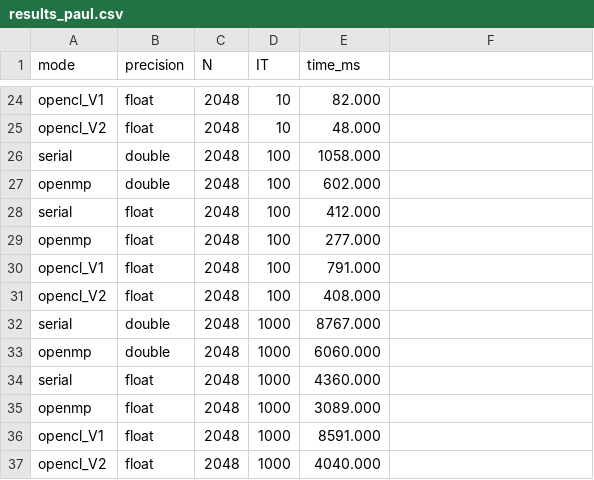
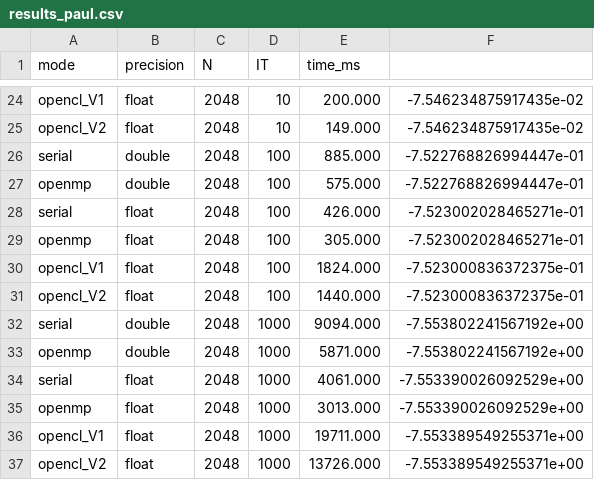
Before and after one commit to csbb4214/gpu-computing, a CSV file: exercise_2/results_paul.csv, drawn as a sheet; only a part is shown, gaps mark what is left out; the diff covers the shown part only; the diff names each change by its address in the sheet, - before the commit and + after, or states it on an @@ line.

```diff
--- a/exercise_2/results_paul.csv
+++ b/exercise_2/results_paul.csv
-E24 (time_ms): 82.000
+E24 (time_ms): 200.000
-F24:F25: (empty)
+F24:F25: -7.546234875917435e-02
-E25 (time_ms): 48.000
+E25 (time_ms): 149.000
-E26 (time_ms): 1058.000
+E26 (time_ms): 885.000
-F26:F27: (empty)
+F26:F27: -7.522768826994447e-01
-E27 (time_ms): 602.000
+E27 (time_ms): 575.000
-E28 (time_ms): 412.000
+E28 (time_ms): 426.000
-F28:F29: (empty)
+F28:F29: -7.523002028465271e-01
-E29 (time_ms): 277.000
+E29 (time_ms): 305.000
-E30 (time_ms): 791.000
+E30 (time_ms): 1824.000
-F30:F31: (empty)
+F30:F31: -7.523000836372375e-01
-E31 (time_ms): 408.000
+E31 (time_ms): 1440.000
-E32 (time_ms): 8767.000
+E32 (time_ms): 9094.000
-F32:F33: (empty)
+F32:F33: -7.553802241567192e+00
-E33 (time_ms): 6060.000
+E33 (time_ms): 5871.000
-E34 (time_ms): 4360.000
+E34 (time_ms): 4061.000
-F34:F35: (empty)
+F34:F35: -7.553390026092529e+00
-E35 (time_ms): 3089.000
+E35 (time_ms): 3013.000
-E36 (time_ms): 8591.000
+E36 (time_ms): 19711.000
-F36:F37: (empty)
+F36:F37: -7.553389549255371e+00
-E37 (time_ms): 4040.000
+E37 (time_ms): 13726.000
```
Also changed, not shown: 43 edited cells elsewhere in this file.
